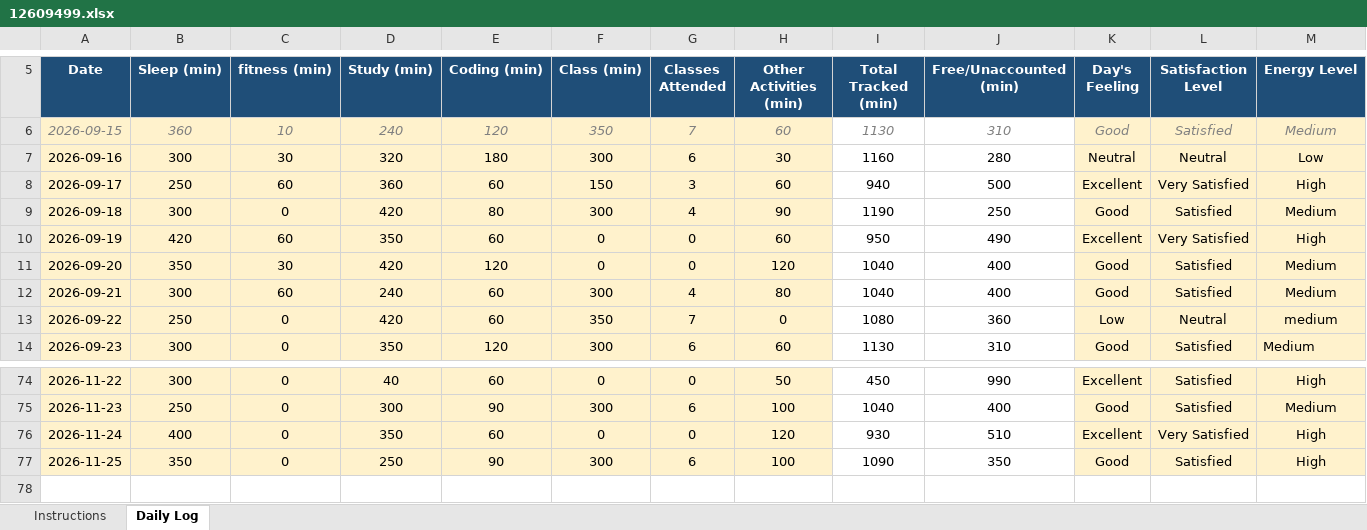
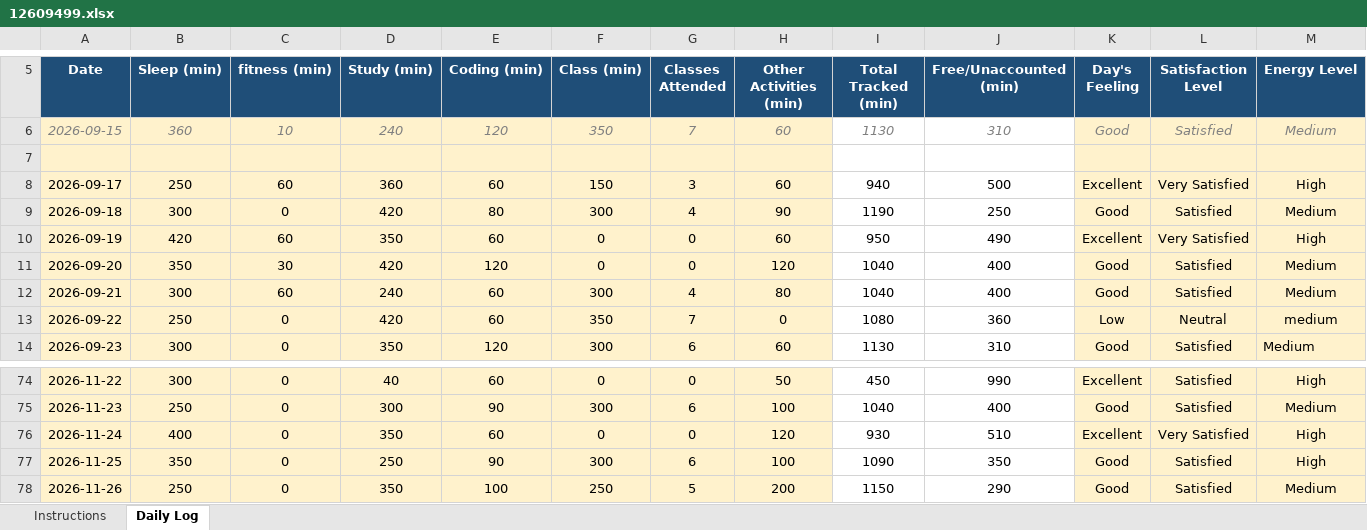
Before and after one commit to dograsania775-cmd/CAP776, an Excel workbook: 12609499.xlsx, sheet Daily Log, drawn as a sheet; only a part is shown, gaps mark what is left out; values as stored, in another font and other column widths than the file's, no borders; conditional formats not drawn; rows hold the shown columns only; the diff names each change by its address in the sheet, - before the commit and + after, or states it on an @@ line.

Commit message:
second commit

```diff
--- a/12609499.xlsx (sheet Daily Log)
+++ b/12609499.xlsx (sheet Daily Log)
-row 7: 2026-09-16 | 300 | 30 | 320 | 180 | 300 | 6 | 30 | 1160 | 280 | Neutral | Neutral | Low
+row 7: (empty)
+row 78: 2026-11-26 | 250 | 0 | 350 | 100 | 250 | 5 | 200 | 1150 | 290 | Good | Satisfied | Medium
```
